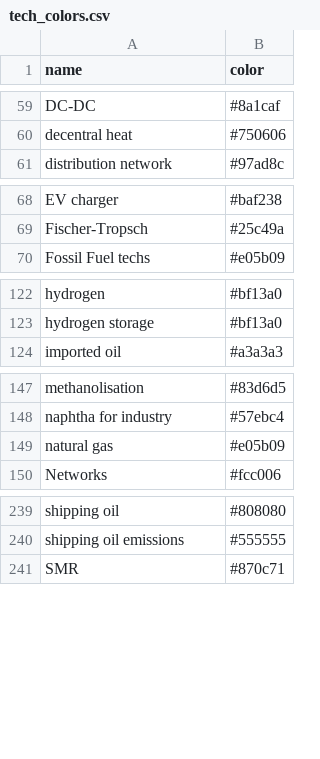
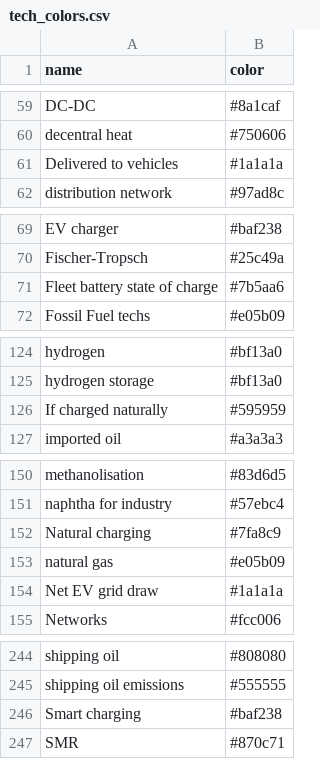
Before and after one commit to IntSusEnergySystems/pypsa2html, a CSV file: src/pypsa2html/data/tech_colors.csv, drawn as a sheet; only a part is shown, gaps mark what is left out; the diff covers the shown part only; the diff names each change by its address in the sheet, - before the commit and + after, or states it on an @@ line.

Commit message:
Implement nested aggregates for node groups and enhance EV charging detection
- Introduced `nodes.groups` in configuration to define synthetic node aggregates with explicit member lists, replacing prefix matching.
- Updated the `NodeSet` class to support group aggregates and provide methods for member retrieval and location filtering.
- Added new charts for electric vehicle (EV) charging, distinguishing between natural and smart charging, and including V2G analysis.
- Enhanced documentation to reflect changes in node configuration and EV charging logic.

This update improves model clarity and accuracy in representing regional aggregates and EV charging dynamics.

```diff
--- a/src/pypsa2html/data/tech_colors.csv
+++ b/src/pypsa2html/data/tech_colors.csv
+row 61: Delivered to vehicles | #1a1a1a
+row 71: Fleet battery state of charge | #7b5aa6
+row 126: If charged naturally | #595959
+row 152: Natural charging | #7fa8c9
+row 154: Net EV grid draw | #1a1a1a
+row 246: Smart charging | #baf238
```
Also changed, not shown: 1 added row elsewhere in this file, 31 other files.
